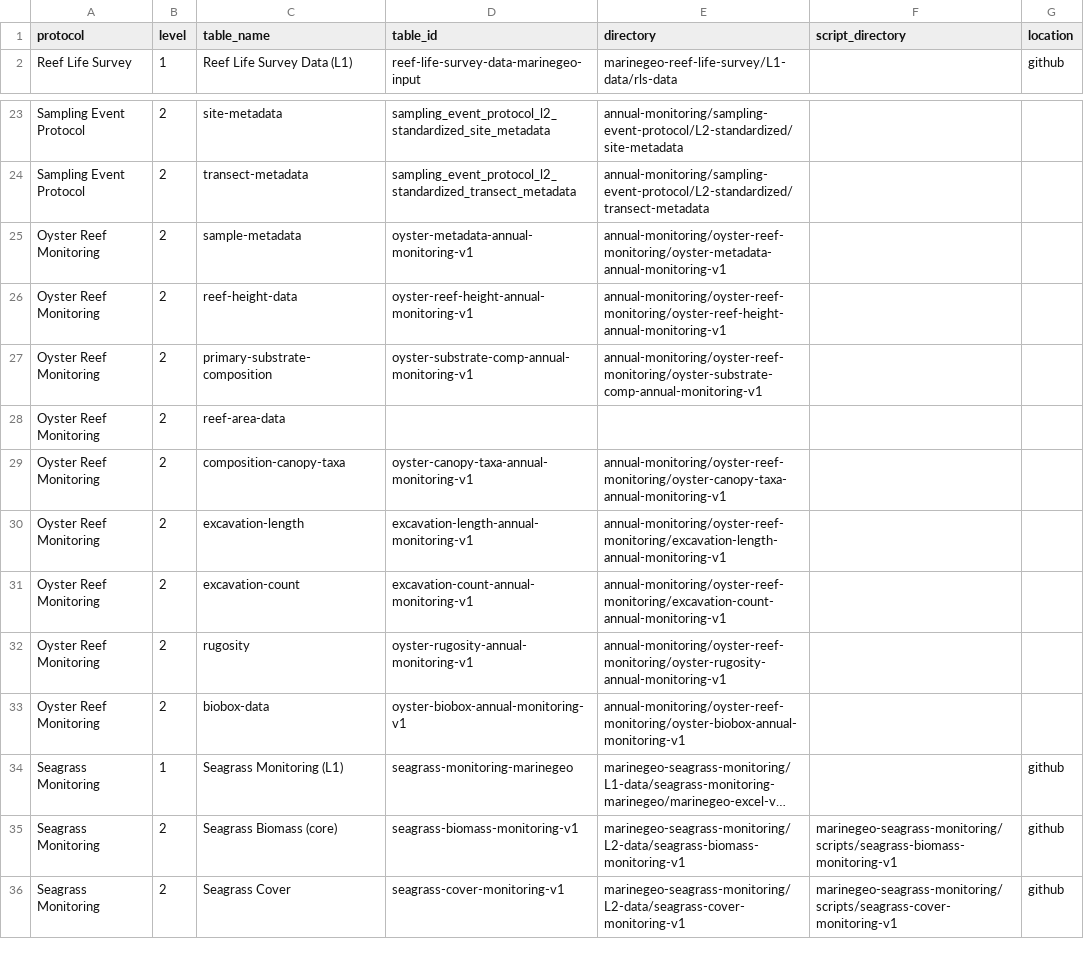
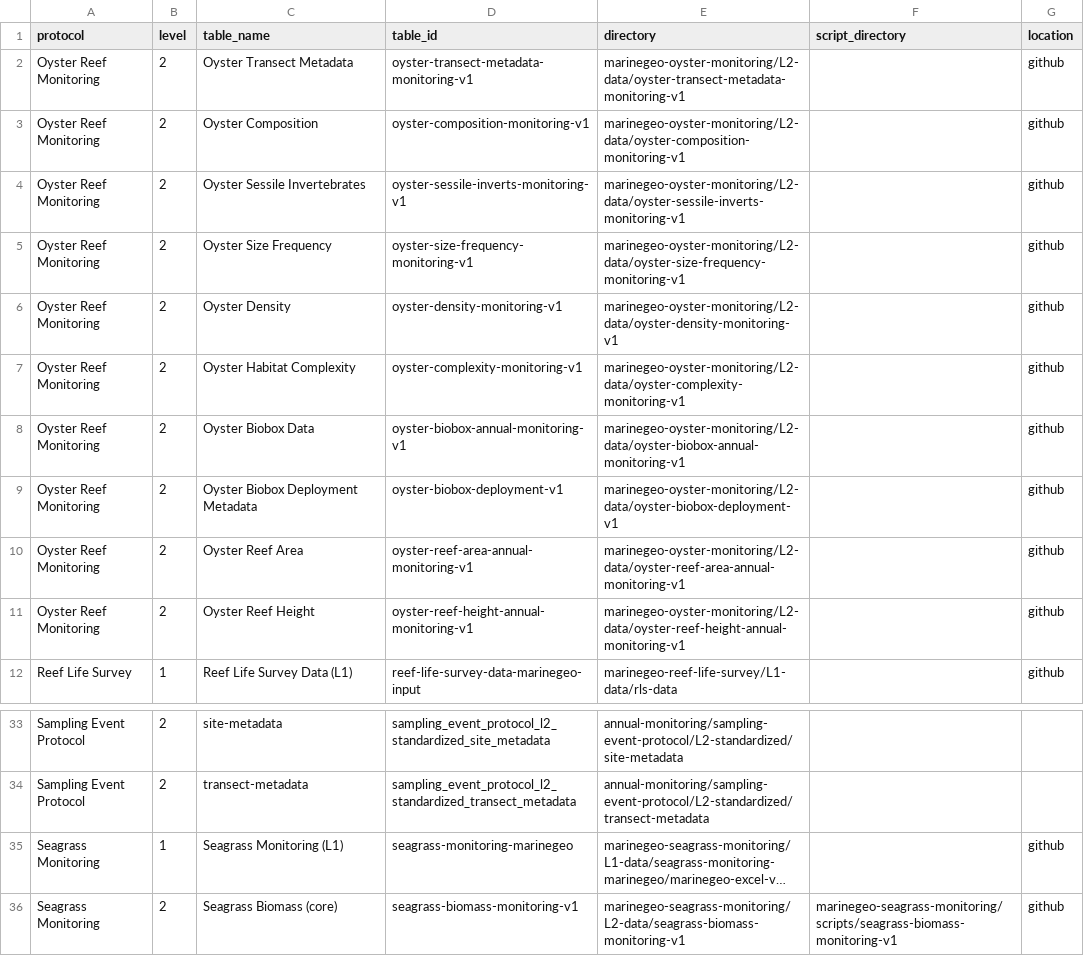
Before and after one commit to Smithsonian/marinegeo-R-utilities, a CSV file: inst/marinegeo_data_index.csv, drawn as a sheet; only a part is shown, gaps mark what is left out; the shorter side is filled out with more unchanged rows; long unchanged cells end in …; removed rows and columns are numbered as before the commit, all else as after; the diff names each change by its address in the sheet, - before the commit and + after, or states it on an @@ line.

Commit message:
register oyster tables in data structure

```diff
--- a/inst/marinegeo_data_index.csv
+++ b/inst/marinegeo_data_index.csv
+row 2: Oyster Reef Monitoring | 2 | Oyster Transect Metadata | oyster-transect-metadata-monitoring-v1 | marinegeo-oyster-monitoring/L2-data/oyster-transect-metadata-monitoring-v1 |  | github
+row 3: Oyster Reef Monitoring | 2 | Oyster Composition | oyster-composition-monitoring-v1 | marinegeo-oyster-monitoring/L2-data/oyster-composition-monitoring-v1 |  | github
+row 4: Oyster Reef Monitoring | 2 | Oyster Sessile Invertebrates | oyster-sessile-inverts-monitoring-v1 | marinegeo-oyster-monitoring/L2-data/oyster-sessile-inverts-monitoring-v1 |  | github
+row 5: Oyster Reef Monitoring | 2 | Oyster Size Frequency | oyster-size-frequency-monitoring-v1 | marinegeo-oyster-monitoring/L2-data/oyster-size-frequency-monitoring-v1 |  | github
+row 6: Oyster Reef Monitoring | 2 | Oyster Density | oyster-density-monitoring-v1 | marinegeo-oyster-monitoring/L2-data/oyster-density-monitoring-v1 |  | github
+row 7: Oyster Reef Monitoring | 2 | Oyster Habitat Complexity | oyster-complexity-monitoring-v1 | marinegeo-oyster-monitoring/L2-data/oyster-complexity-monitoring-v1 |  | github
+row 8: Oyster Reef Monitoring | 2 | Oyster Biobox Data | oyster-biobox-annual-monitoring-v1 | marinegeo-oyster-monitoring/L2-data/oyster-biobox-annual-monitoring-v1 |  | github
+row 9: Oyster Reef Monitoring | 2 | Oyster Biobox Deployment Metadata | oyster-biobox-deployment-v1 | marinegeo-oyster-monitoring/L2-data/oyster-biobox-deployment-v1 |  | github
+row 10: Oyster Reef Monitoring | 2 | Oyster Reef Area | oyster-reef-area-annual-monitoring-v1 | marinegeo-oyster-monitoring/L2-data/oyster-reef-area-annual-monitoring-v1 |  | github
+row 11: Oyster Reef Monitoring | 2 | Oyster Reef Height | oyster-reef-height-annual-monitoring-v1 | marinegeo-oyster-monitoring/L2-data/oyster-reef-height-annual-monitoring-v1 |  | github
-row 25: Oyster Reef Monitoring | 2 | sample-metadata | oyster-metadata-annual-monitoring-v1 | annual-monitoring/oyster-reef-monitoring/oyster-metadata-annual-monitoring-v1
-row 26: Oyster Reef Monitoring | 2 | reef-height-data | oyster-reef-height-annual-monitoring-v1 | annual-monitoring/oyster-reef-monitoring/oyster-reef-height-annual-monitoring-v1
-row 27: Oyster Reef Monitoring | 2 | primary-substrate-composition | oyster-substrate-comp-annual-monitoring-v1 | annual-monitoring/oyster-reef-monitoring/oyster-substrate-comp-annual-monitoring-v1
-row 28: Oyster Reef Monitoring | 2 | reef-area-data
-row 29: Oyster Reef Monitoring | 2 | composition-canopy-taxa | oyster-canopy-taxa-annual-monitoring-v1 | annual-monitoring/oyster-reef-monitoring/oyster-canopy-taxa-annual-monitoring-v1
-row 30: Oyster Reef Monitoring | 2 | excavation-length | excavation-length-annual-monitoring-v1 | annual-monitoring/oyster-reef-monitoring/excavation-length-annual-monitoring-v1
-row 31: Oyster Reef Monitoring | 2 | excavation-count | excavation-count-annual-monitoring-v1 | annual-monitoring/oyster-reef-monitoring/excavation-count-annual-monitoring-v1
-row 32: Oyster Reef Monitoring | 2 | rugosity | oyster-rugosity-annual-monitoring-v1 | annual-monitoring/oyster-reef-monitoring/oyster-rugosity-annual-monitoring-v1
-row 33: Oyster Reef Monitoring | 2 | biobox-data | oyster-biobox-annual-monitoring-v1 | annual-monitoring/oyster-reef-monitoring/oyster-biobox-annual-monitoring-v1
```
